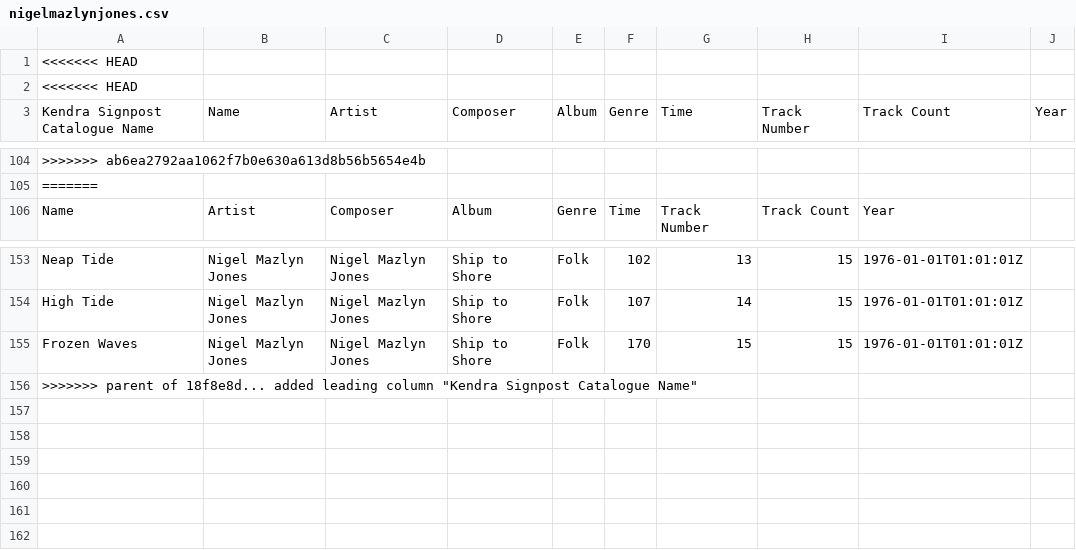
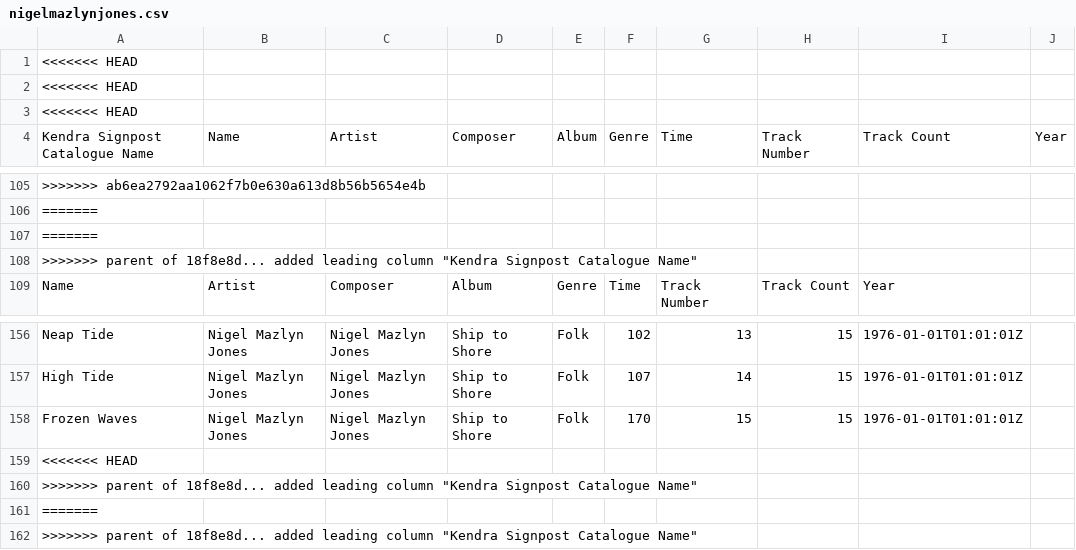
Before and after one commit to kendraio/kendra_signpost, a CSV file: examples/nigelmazlynjones.csv, drawn as a sheet; only a part is shown, gaps mark what is left out; the diff names each change by its address in the sheet, - before the commit and + after, or states it on an @@ line.

Commit message:
Revert "added leading column "Kendra Signpost Catalogue Name""
This reverts commit 18f8e8dd3bec8ef7e8c57b1dc9ceccf9c573013a.

Conflicts:

	examples/nigelmazlynjones.csv
	examples/realworld.csv
	examples/realworld_extract.csv
	examples/sandyhoover.csv
	examples/thirdear.csv

```diff
--- a/examples/nigelmazlynjones.csv
+++ b/examples/nigelmazlynjones.csv
+row 3: <<<<<<< HEAD
+row 107: =======
+row 108: >>>>>>> parent of 18f8e8d... added leading column "Kendra Signpost Catalogue Name"
+row 159: <<<<<<< HEAD
+row 160: >>>>>>> parent of 18f8e8d... added leading column "Kendra Signpost Catalogue Name"
+row 161: =======
```
Also changed, not shown: examples/realworld.csv, examples/realworld_extract.csv, 2 other files.
